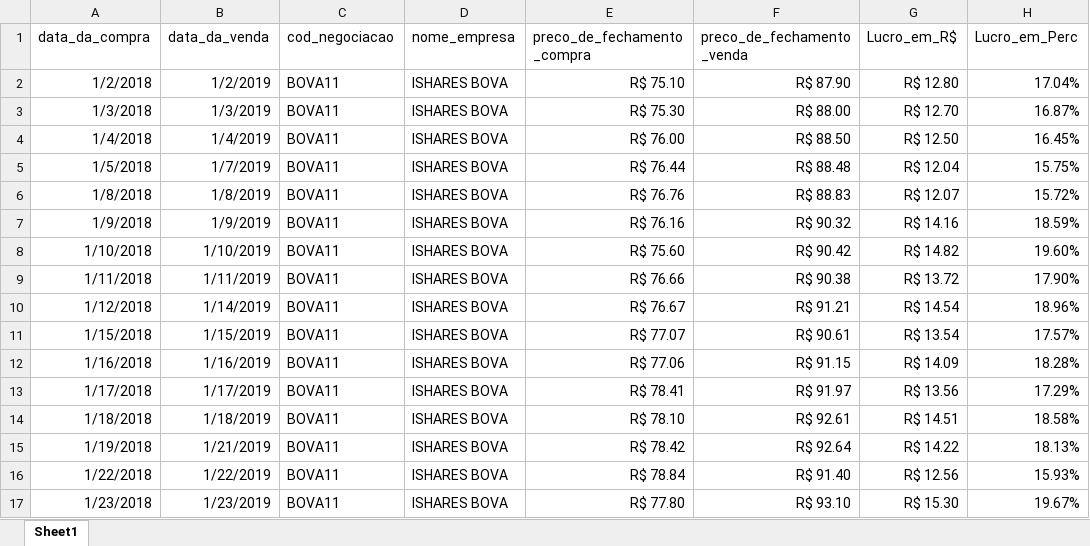
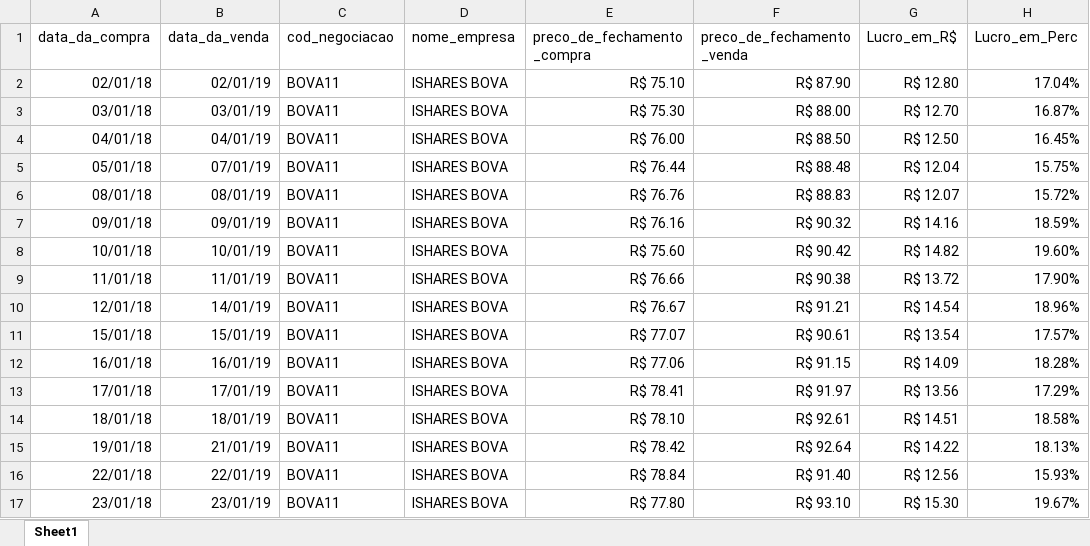
Before and after one commit to Lvitor/R2_Quant_Publico, an Excel workbook: BOVA11.xlsx, sheet Sheet1, drawn as a sheet; only a part is shown; values as stored, in another font and other column widths than the file's, no borders; the diff covers the shown part only; the diff names each change by its address in the sheet, - before the commit and + after, or states it on an @@ line.

Commit message:
Update BOVA11.xlsx

```diff
--- a/BOVA11.xlsx (sheet Sheet1)
+++ b/BOVA11.xlsx (sheet Sheet1)
-A2 (data_da_compra): 1/2/2018
+A2 (data_da_compra): 02/01/18
-B2 (data_da_venda): 1/2/2019
+B2 (data_da_venda): 02/01/19
-A3 (data_da_compra): 1/3/2018
+A3 (data_da_compra): 03/01/18
-B3 (data_da_venda): 1/3/2019
+B3 (data_da_venda): 03/01/19
-A4 (data_da_compra): 1/4/2018
+A4 (data_da_compra): 04/01/18
-B4 (data_da_venda): 1/4/2019
+B4 (data_da_venda): 04/01/19
-A5 (data_da_compra): 1/5/2018
+A5 (data_da_compra): 05/01/18
-B5 (data_da_venda): 1/7/2019
+B5 (data_da_venda): 07/01/19
-A6 (data_da_compra): 1/8/2018
+A6 (data_da_compra): 08/01/18
-B6 (data_da_venda): 1/8/2019
+B6 (data_da_venda): 08/01/19
-A7 (data_da_compra): 1/9/2018
+A7 (data_da_compra): 09/01/18
-B7 (data_da_venda): 1/9/2019
+B7 (data_da_venda): 09/01/19
-A8 (data_da_compra): 1/10/2018
+A8 (data_da_compra): 10/01/18
-B8 (data_da_venda): 1/10/2019
+B8 (data_da_venda): 10/01/19
-A9 (data_da_compra): 1/11/2018
+A9 (data_da_compra): 11/01/18
-B9 (data_da_venda): 1/11/2019
+B9 (data_da_venda): 11/01/19
-A10 (data_da_compra): 1/12/2018
+A10 (data_da_compra): 12/01/18
-B10 (data_da_venda): 1/14/2019
+B10 (data_da_venda): 14/01/19
-A11 (data_da_compra): 1/15/2018
+A11 (data_da_compra): 15/01/18
-B11 (data_da_venda): 1/15/2019
+B11 (data_da_venda): 15/01/19
-A12 (data_da_compra): 1/16/2018
+A12 (data_da_compra): 16/01/18
-B12 (data_da_venda): 1/16/2019
+B12 (data_da_venda): 16/01/19
-A13 (data_da_compra): 1/17/2018
+A13 (data_da_compra): 17/01/18
-B13 (data_da_venda): 1/17/2019
+B13 (data_da_venda): 17/01/19
-A14 (data_da_compra): 1/18/2018
+A14 (data_da_compra): 18/01/18
-B14 (data_da_venda): 1/18/2019
+B14 (data_da_venda): 18/01/19
-A15 (data_da_compra): 1/19/2018
+A15 (data_da_compra): 19/01/18
-B15 (data_da_venda): 1/21/2019
+B15 (data_da_venda): 21/01/19
-A16 (data_da_compra): 1/22/2018
+A16 (data_da_compra): 22/01/18
-B16 (data_da_venda): 1/22/2019
+B16 (data_da_venda): 22/01/19
-A17 (data_da_compra): 1/23/2018
+A17 (data_da_compra): 23/01/18
-B17 (data_da_venda): 1/23/2019
+B17 (data_da_venda): 23/01/19
```
Also changed, not shown: 1358 edited cells elsewhere in this sheet.
